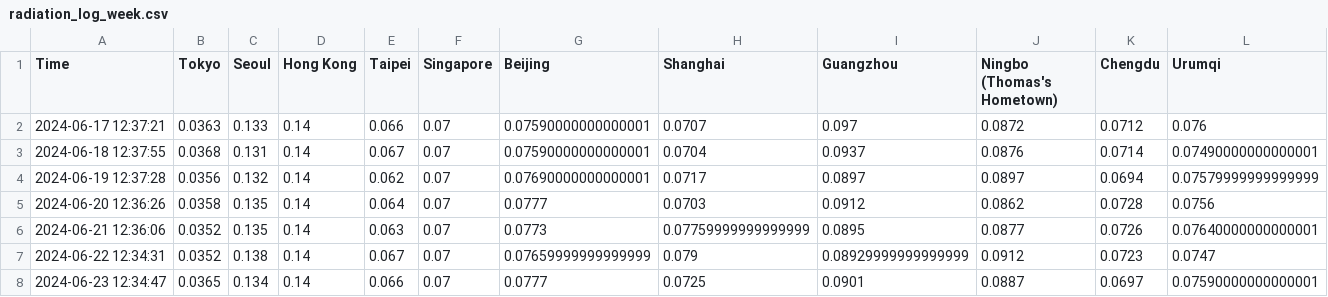
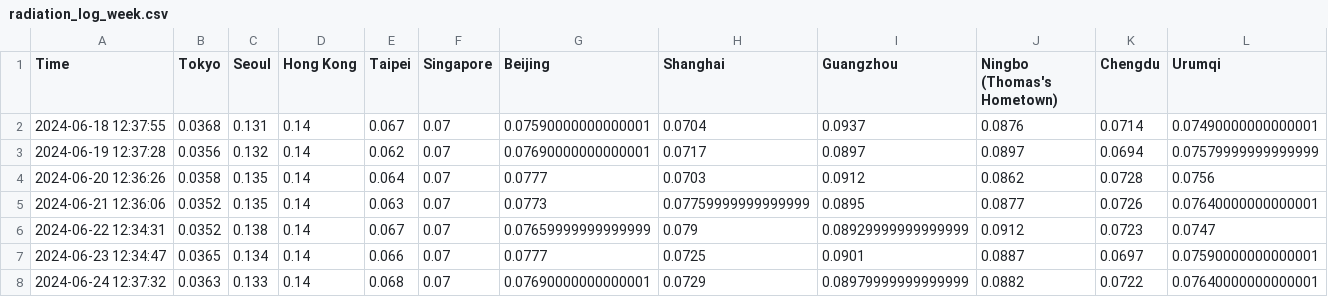
Before and after one commit to thomastaoli/Radiation_Monitor, a CSV file: radiation_log_week.csv, drawn as a sheet.

```diff
--- a/radiation_log_week.csv
+++ b/radiation_log_week.csv
@@ -1,3 +1,2 @@
 Time,Tokyo,Seoul,Hong Kong,Taipei,Singapore,Beijing,Shanghai,Guangzhou,Ningbo (Thomas's Hometown),Chengdu,Urumqi
-2024-06-17 12:37:21,0.0363,0.133,0.14,0.066,0.07,0.07590000000000001,0.0707,0.097,0.0872,0.0712,0.076
 2024-06-18 12:37:55,0.0368,0.131,0.14,0.067,0.07,0.07590000000000001,0.0704,0.0937,0.0876,0.0714,0.07490000000000001
@@ -8 +7,2 @@ Time,Tokyo,Seoul,Hong Kong,Taipei,Singapore,Beijing,Shanghai,Guangzhou,Ningbo (T
 2024-06-23 12:34:47,0.0365,0.134,0.14,0.066,0.07,0.0777,0.0725,0.0901,0.0887,0.0697,0.07590000000000001
+2024-06-24 12:37:32,0.0363,0.133,0.14,0.068,0.07,0.07690000000000001,0.0729,0.08979999999999999,0.0882,0.0722,0.07640000000000001
```
Also changed, not shown: radiation_log.csv, radiation_log_map.csv.
